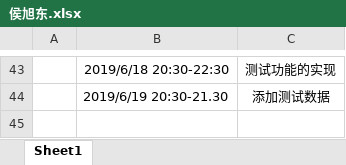
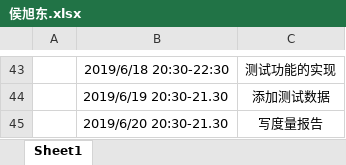
Before and after one commit to 2019226javaee/navigation, an Excel workbook: doc/log/侯旭东.xlsx, sheet Sheet1, drawn as a sheet; only a part is shown, gaps mark what is left out; values as stored, in another font and other column widths than the file's, no borders; the diff names each change by its address in the sheet, - before the commit and + after, or states it on an @@ line.

```diff
--- a/doc/log/侯旭东.xlsx (sheet Sheet1)
+++ b/doc/log/侯旭东.xlsx (sheet Sheet1)
+row 45:  | 2019/6/20 20:30-21.30 | 写度量报告
```
Also changed, not shown: 2 other files.
